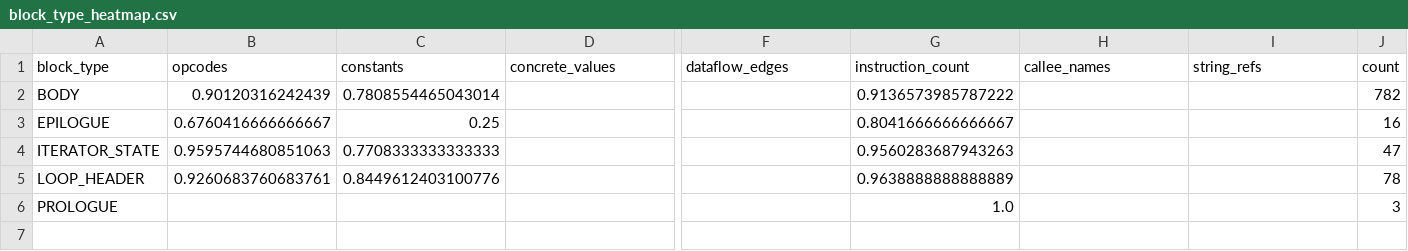
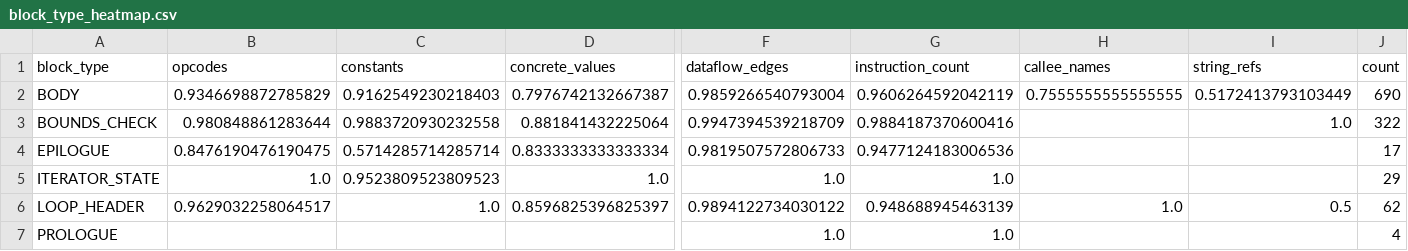
Before and after one commit to Rroscha/bond-proj, a CSV file: data/results/qualitative/ripgrep/block_type_heatmap.csv, drawn as a sheet; only a part is shown, gaps mark what is left out; addresses are those after the commit; rows hold the shown columns only; the diff names each change by its address in the sheet, - before the commit and + after, or states it on an @@ line.

```diff
--- a/data/results/qualitative/ripgrep/block_type_heatmap.csv
+++ b/data/results/qualitative/ripgrep/block_type_heatmap.csv
-B2 (opcodes): 0.90120316242439
+B2 (opcodes): 0.9346698872785829
-C2 (constants): 0.7808554465043014
+C2 (constants): 0.9162549230218403
-D2 (concrete_values): (empty)
+D2 (concrete_values): 0.7976742132667387
-F2 (dataflow_edges): (empty)
+F2 (dataflow_edges): 0.9859266540793004
-G2 (instruction_count): 0.9136573985787222
+G2 (instruction_count): 0.9606264592042119
-H2 (callee_names): (empty)
+H2 (callee_names): 0.7555555555555555
-I2 (string_refs): (empty)
+I2 (string_refs): 0.5172413793103449
-J2 (count): 782
+J2 (count): 690
+row 3: BOUNDS_CHECK | 0.980848861283644 | 0.9883720930232558 | 0.881841432225064 | 0.9947394539218709 | 0.9884187370600416 |  | 1.0 | 322
-B4 (opcodes): 0.6760416666666667
+B4 (opcodes): 0.8476190476190475
-C4 (constants): 0.25
+C4 (constants): 0.5714285714285714
-D4 (concrete_values): (empty)
+D4 (concrete_values): 0.8333333333333334
-F4 (dataflow_edges): (empty)
+F4 (dataflow_edges): 0.9819507572806733
-G4 (instruction_count): 0.8041666666666667
+G4 (instruction_count): 0.9477124183006536
-J4 (count): 16
+J4 (count): 17
-B5 (opcodes): 0.9595744680851063
+B5 (opcodes): 1.0
-C5 (constants): 0.7708333333333333
+C5 (constants): 0.9523809523809523
-D5 (concrete_values): (empty)
+D5 (concrete_values): 1.0
-F5 (dataflow_edges): (empty)
+F5 (dataflow_edges): 1.0
-G5 (instruction_count): 0.9560283687943263
+G5 (instruction_count): 1.0
-J5 (count): 47
+J5 (count): 29
-B6 (opcodes): 0.9260683760683761
+B6 (opcodes): 0.9629032258064517
-C6 (constants): 0.8449612403100776
+C6 (constants): 1.0
-D6 (concrete_values): (empty)
+D6 (concrete_values): 0.8596825396825397
-F6 (dataflow_edges): (empty)
+F6 (dataflow_edges): 0.9894122734030122
-G6 (instruction_count): 0.9638888888888889
+G6 (instruction_count): 0.948688945463139
-H6 (callee_names): (empty)
+H6 (callee_names): 1.0
-I6 (string_refs): (empty)
+I6 (string_refs): 0.5
-J6 (count): 78
+J6 (count): 62
-F7 (dataflow_edges): (empty)
+F7 (dataflow_edges): 1.0
-J7 (count): 3
+J7 (count): 4
```
Also changed, not shown: data/results/qualitative/coreutils-sort/block_type_heatmap.csv, data/results/qualitative/coreutils-sort/feature_by_tier.csv, 11 other files.
